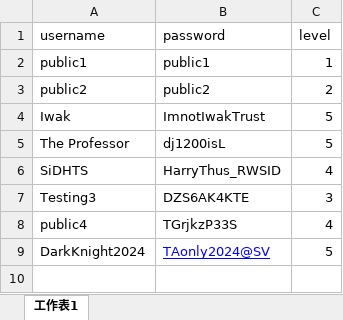
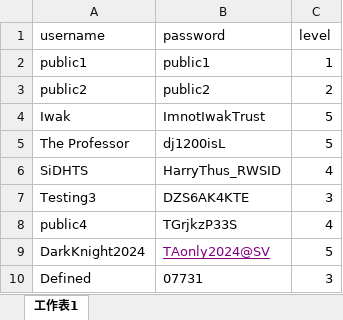
Before and after one commit to NotIwak/NotIwak.github.io, an Excel workbook: data/Data.xlsx, sheet 工作表1, drawn as a sheet; values as stored, in another font and other column widths than the file's, no borders; the diff names each change by its address in the sheet, - before the commit and + after, or states it on an @@ line.

Commit message:
Update User Data

```diff
--- a/data/Data.xlsx (sheet 工作表1)
+++ b/data/Data.xlsx (sheet 工作表1)
-B9 text colour: #0000FF
+B9 text colour: #800080
+row 10: Defined | 07731 | 3
```
